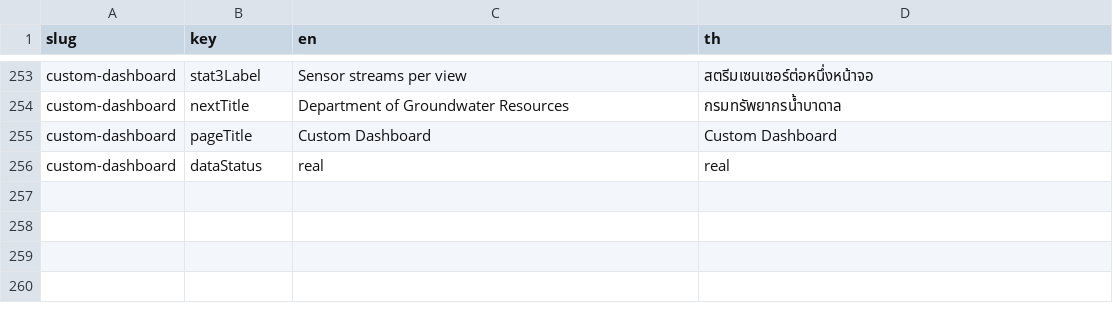
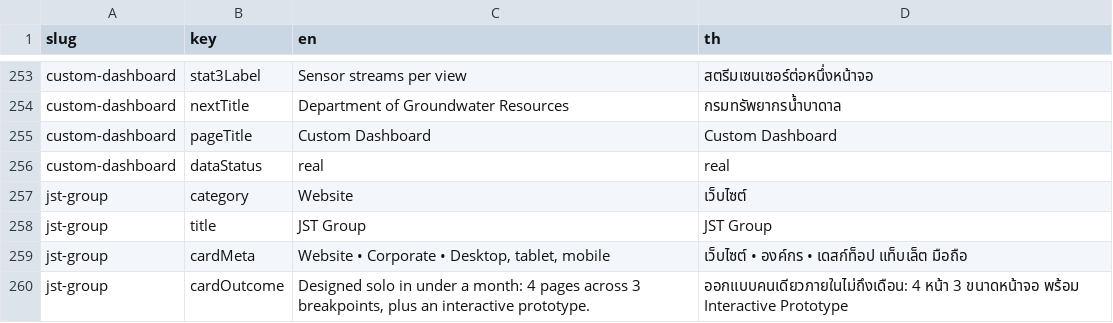
Before and after one commit to phati-alt/yuttana-portfolio.vercel.app, a CSV file: content/cases.csv, drawn as a sheet; only a part is shown, gaps mark what is left out.

```diff
--- a/content/cases.csv
+++ b/content/cases.csv
@@ -256 +256,5 @@ custom-dashboard,pageTitle,"Custom Dashboard","Custom Dashboard"
 custom-dashboard,dataStatus,"real","real"
+jst-group,category,"Website","เว็บไซต์"
+jst-group,title,"JST Group","JST Group"
+jst-group,cardMeta,"Website • Corporate • Desktop, tablet, mobile","เว็บไซต์ • องค์กร • เดสก์ท็อป แท็บเล็ต มือถือ"
+jst-group,cardOutcome,"Designed solo in under a month: 4 pages across 3 breakpoints, plus an interactive prototype.","ออกแบบคนเดียวภายในไม่ถึงเดือน: 4 หน้า 3 ขนาดหน้าจอ พร้อม Interactive Prototype"
```
Also changed, not shown: 13 other files.
